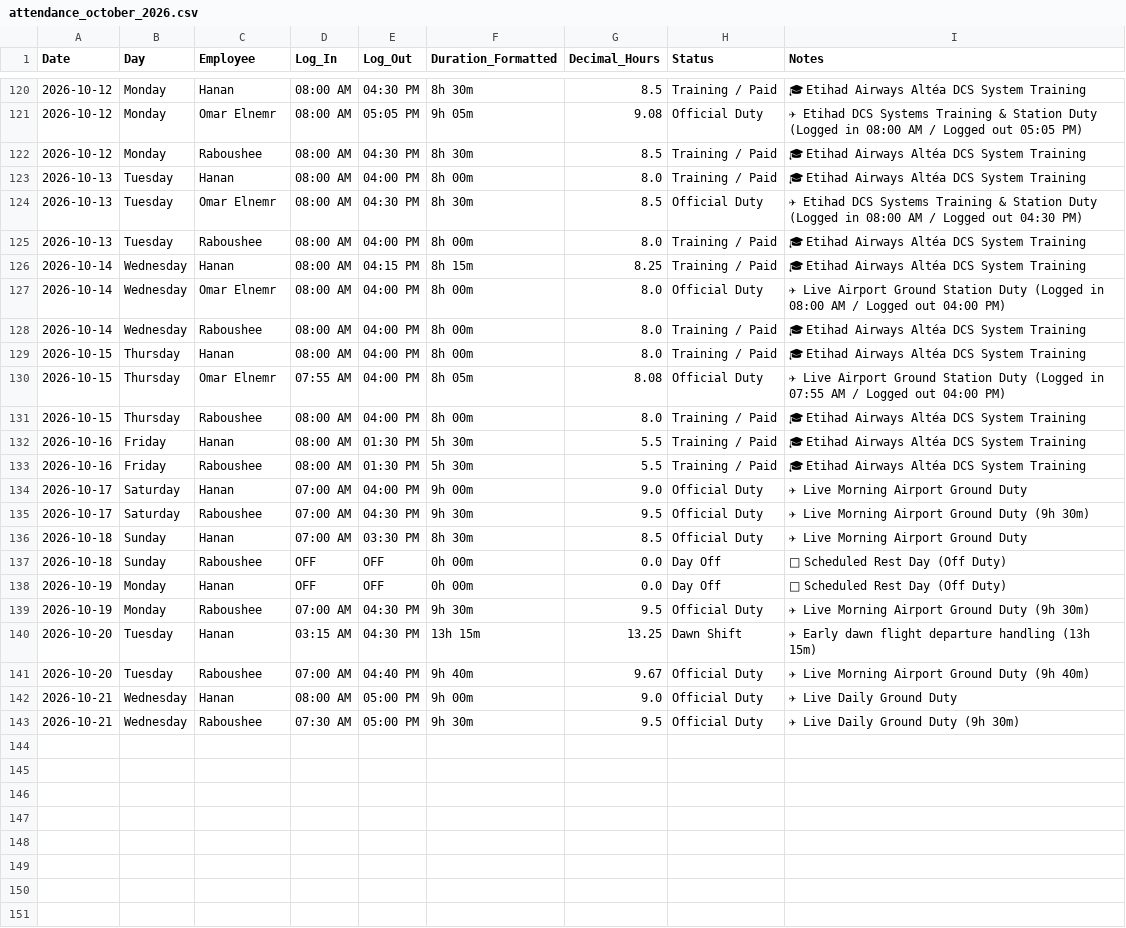
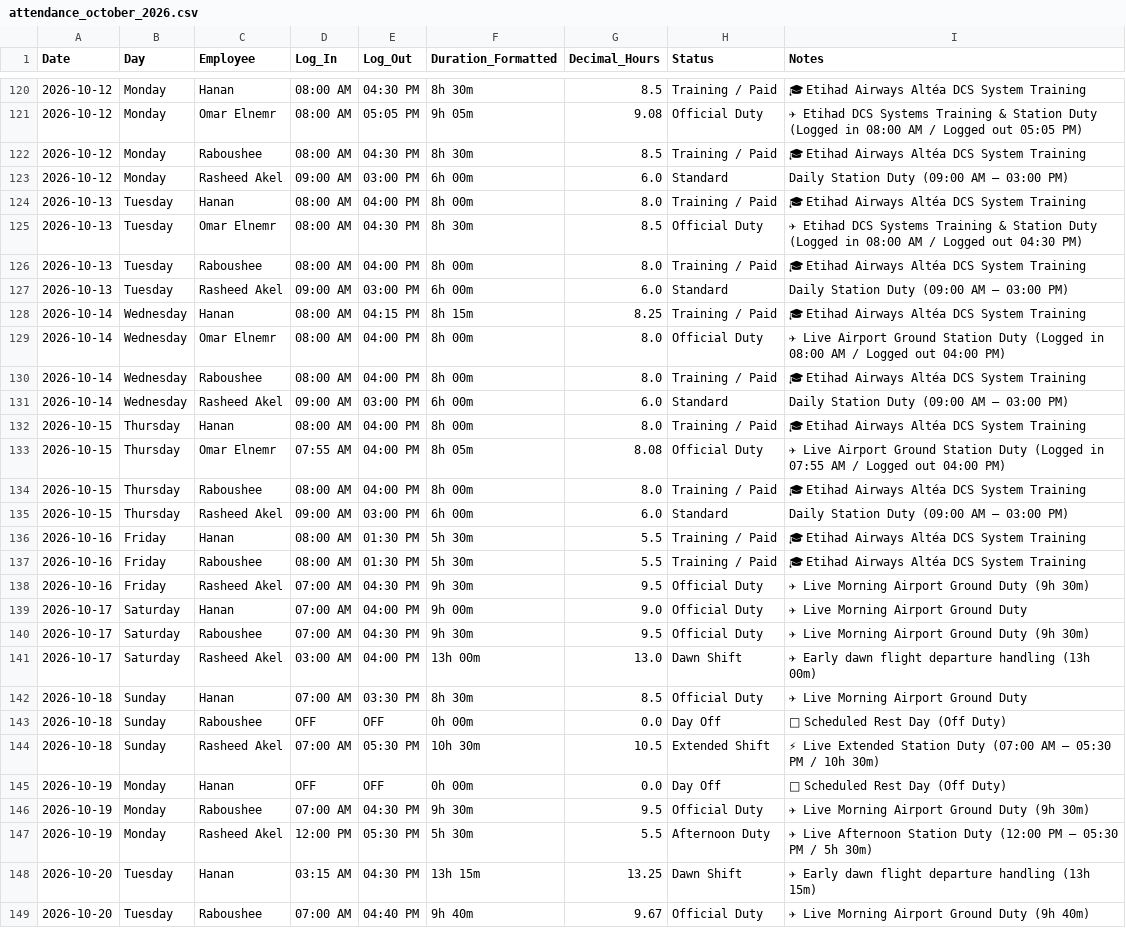
Before and after one commit to xionforbusiness-glitch/aethelgard-vault, a CSV file: raw/attendance_october_2026.csv, drawn as a sheet; only a part is shown, gaps mark what is left out; the shorter side is filled out with more unchanged rows; the diff covers the shown part only; the diff names each change by its address in the sheet, - before the commit and + after, or states it on an @@ line.

```diff
--- a/raw/attendance_october_2026.csv
+++ b/raw/attendance_october_2026.csv
+row 123: 2026-10-12 | Monday | Rasheed Akel | 09:00 AM | 03:00 PM | 6h 00m | 6.0 | Standard | Daily Station Duty (09:00 AM – 03:00 PM)
+row 127: 2026-10-13 | Tuesday | Rasheed Akel | 09:00 AM | 03:00 PM | 6h 00m | 6.0 | Standard | Daily Station Duty (09:00 AM – 03:00 PM)
+row 131: 2026-10-14 | Wednesday | Rasheed Akel | 09:00 AM | 03:00 PM | 6h 00m | 6.0 | Standard | Daily Station Duty (09:00 AM – 03:00 PM)
+row 135: 2026-10-15 | Thursday | Rasheed Akel | 09:00 AM | 03:00 PM | 6h 00m | 6.0 | Standard | Daily Station Duty (09:00 AM – 03:00 PM)
+row 138: 2026-10-16 | Friday | Rasheed Akel | 07:00 AM | 04:30 PM | 9h 30m | 9.5 | Official Duty | ✈ Live Morning Airport Ground Duty (9h 30m)
+row 141: 2026-10-17 | Saturday | Rasheed Akel | 03:00 AM | 04:00 PM | 13h 00m | 13.0 | Dawn Shift | ✈ Early dawn flight departure handling (13h 00m)
+row 144: 2026-10-18 | Sunday | Rasheed Akel | 07:00 AM | 05:30 PM | 10h 30m | 10.5 | Extended Shift | ⚡ Live Extended Station Duty (07:00 AM – 05:30 PM / 10h 30m)
+row 147: 2026-10-19 | Monday | Rasheed Akel | 12:00 PM | 05:30 PM | 5h 30m | 5.5 | Afternoon Duty | ✈ Live Afternoon Station Duty (12:00 PM – 05:30 PM / 5h 30m)
```
Also changed, not shown: 2 added rows and 61 edited cells elsewhere in this file, raw/attendance_september_2026.csv.
